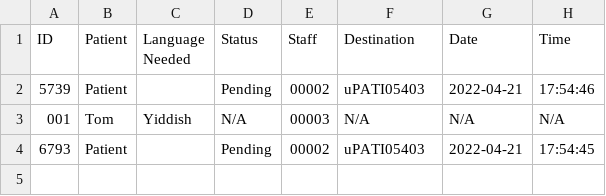
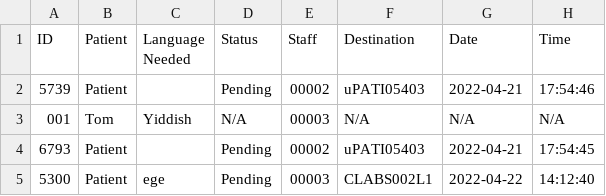
Before and after one commit to CS3733-D22-Team-U/CS3733-D22-Team-U-Final-Iteration, a CSV file: csvTables/TowerTranslatorRequests.csv, drawn as a sheet.

Commit message:
added Arraylist of Requests to Employee + modified CSVtoJava and UDB + TranslatorRequestController updated

```diff
--- a/csvTables/TowerTranslatorRequests.csv
+++ b/csvTables/TowerTranslatorRequests.csv
@@ -4 +4,2 @@ ID,Patient,Language Needed,Status,Staff,Destination,Date,Time
 6793,Patient,,Pending,00002,uPATI05403,2022-04-21,17:54:45
+5300,Patient,ege,Pending,00003,CLABS002L1,2022-04-22,14:12:40
```
Also changed, not shown: 20 other files.
